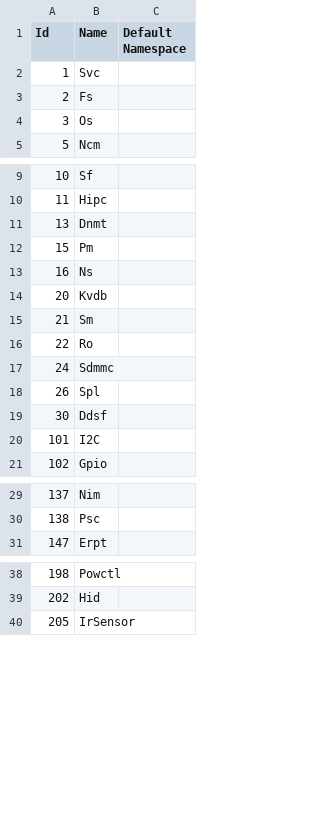
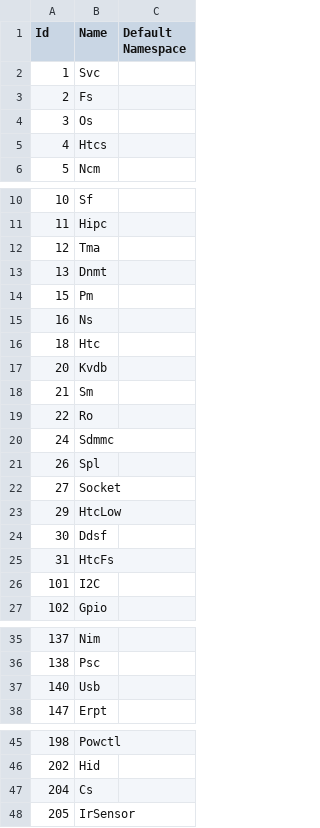
Before and after one commit to Thealexbarney/LibHac, a CSV file: build/CodeGen/result_modules.csv, drawn as a sheet; only a part is shown, gaps mark what is left out.

```diff
--- a/build/CodeGen/result_modules.csv
+++ b/build/CodeGen/result_modules.csv
@@ -4,2 +4,3 @@ Id,Name,Default Namespace
 3,Os,
+4,Htcs,
 5,Ncm,
@@ -10,2 +11,3 @@ Id,Name,Default Namespace
 11,Hipc,
+12,Tma,
 13,Dnmt,
@@ -13,2 +15,3 @@ Id,Name,Default Namespace
 16,Ns,
+18,Htc,
 20,Kvdb,
@@ -18,3 +21,6 @@ Id,Name,Default Namespace
 26,Spl,
+27,Socket,
+29,HtcLow,
 30,Ddsf,
+31,HtcFs,
 101,I2C,
@@ -30,2 +36,3 @@ Id,Name,Default Namespace
 138,Psc,
+140,Usb,
 147,Erpt,
@@ -39,2 +46,3 @@ Id,Name,Default Namespace
 202,Hid,
+204,Cs,
 205,IrSensor,
```
Also changed, not shown: build/CodeGen/result_namespaces.csv, build/CodeGen/results.csv.
